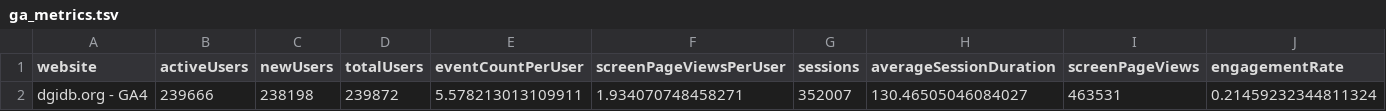
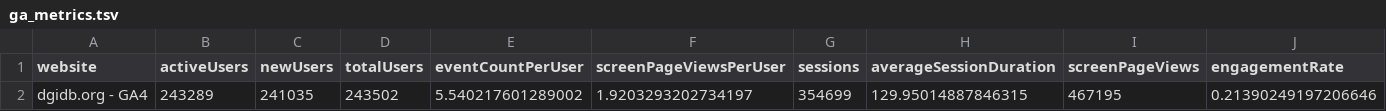
Before and after one commit to acoffman/dgidb-metricminer, a TSV file: metricminer_data/ga/ga_metrics.tsv, drawn as a sheet.

```diff
--- a/metricminer_data/ga/ga_metrics.tsv
+++ b/metricminer_data/ga/ga_metrics.tsv
@@ -1,2 +1,2 @@
 website	activeUsers	newUsers	totalUsers	eventCountPerUser	screenPageViewsPerUser	sessions	averageSessionDuration	screenPageViews	engagementRate
-dgidb.org - GA4	239666	238198	239872	5.578213013109911	1.934070748458271	352007	130.46505046084027	463531	0.21459232344811324
+dgidb.org - GA4	243289	241035	243502	5.540217601289002	1.9203293202734197	354699	129.95014887846315	467195	0.21390249197206646
```
